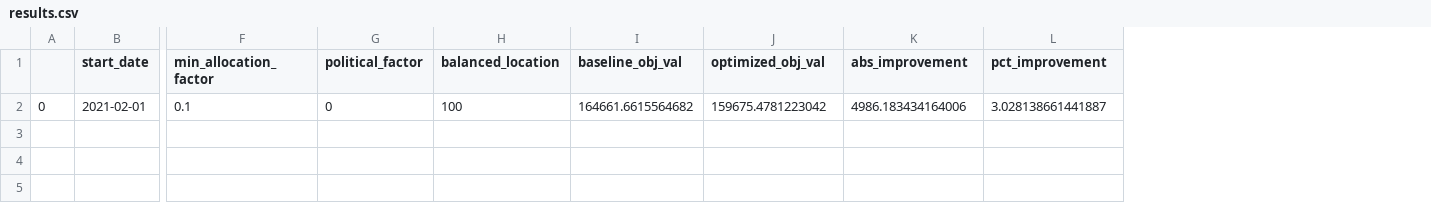
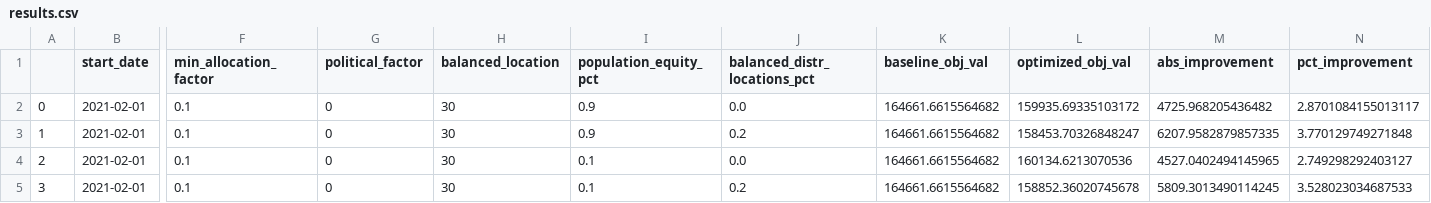
Before and after one commit to iampreviero/vaccine-allocation, a CSV file: data/outputs/results.csv, drawn as a sheet; only a part is shown, gaps mark what is left out; addresses are those after the commit; rows hold the shown columns only; the diff names each change by its address in the sheet, - before the commit and + after, or states it on an @@ line.

```diff
--- a/data/outputs/results.csv
+++ b/data/outputs/results.csv
+column I (population_equity_pct), row 2: 0.9
+column J (balanced_distr_locations_pct), row 2: 0.0
-H2 (balanced_location): 100
+H2 (balanced_location): 30
-L2 (optimized_obj_val): 159675.4781223042
+L2 (optimized_obj_val): 159935.69335103172
-M2 (abs_improvement): 4986.183434164006
+M2 (abs_improvement): 4725.968205436482
-N2 (pct_improvement): 3.028138661441887
+N2 (pct_improvement): 2.8701084155013117
+row 3: 1 | 2021-02-01 | 0.1 | 0 | 30 | 0.9 | 0.2 | 164661.6615564682 | 158453.70326848247 | 6207.9582879857335 | 3.770129749271848
+row 4: 2 | 2021-02-01 | 0.1 | 0 | 30 | 0.1 | 0.0 | 164661.6615564682 | 160134.6213070536 | 4527.0402494145965 | 2.749298292403127
+row 5: 3 | 2021-02-01 | 0.1 | 0 | 30 | 0.1 | 0.2 | 164661.6615564682 | 158852.36020745678 | 5809.3013490114245 | 3.528023034687533
```
Also changed, not shown: 5 other files.
